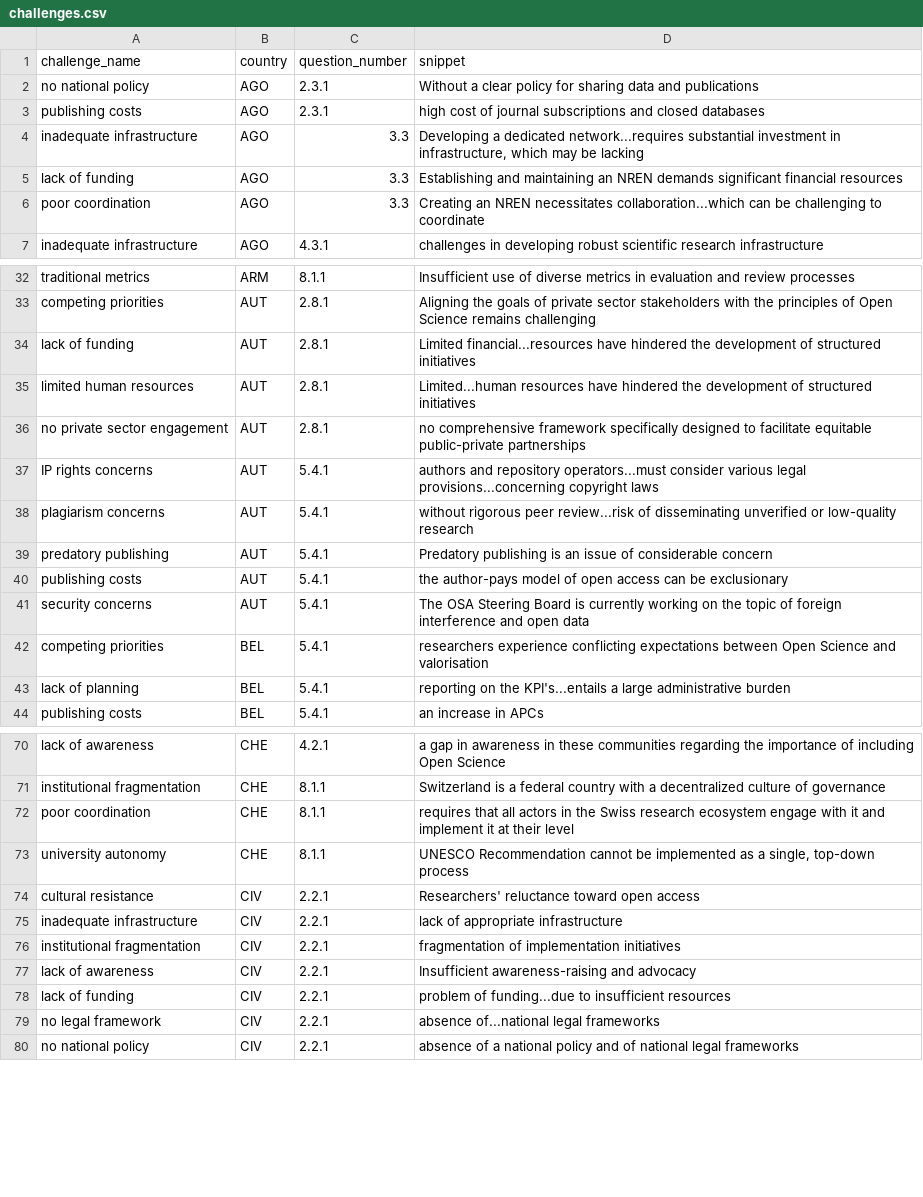
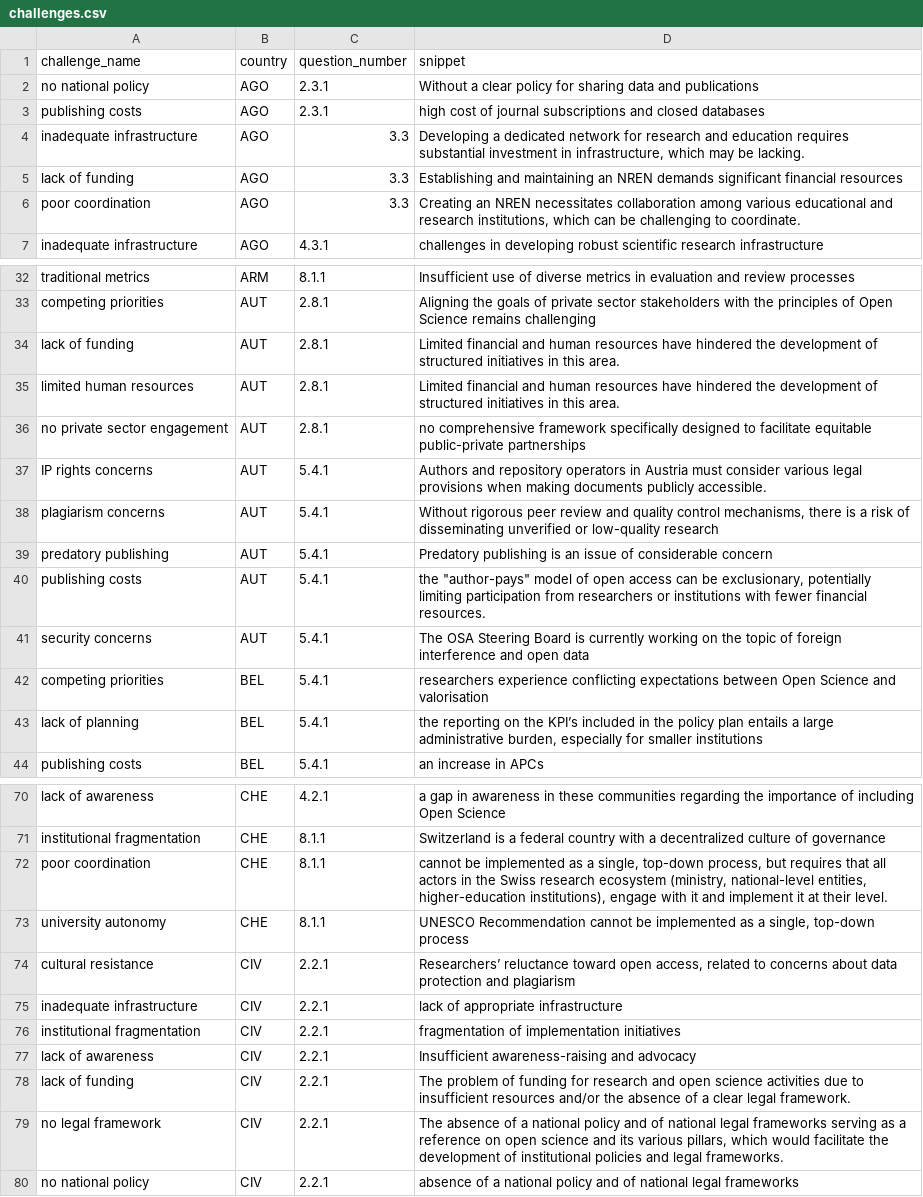
Before and after one commit to unesco/open-sciences, a CSV file: cms/drupal/web/modules/custom/open_science_survey_migration/data/challenges.csv, drawn as a sheet; only a part is shown, gaps mark what is left out; the diff covers the shown part only.

Commit message:
UNESC-380: Update snippets for the challenges dataset.

```diff
--- a/cms/drupal/web/modules/custom/open_science_survey_migration/data/challenges.csv
+++ b/cms/drupal/web/modules/custom/open_science_survey_migration/data/challenges.csv
@@ -3,5 +3,5 @@ no national policy,AGO,2.3.1,Without a clear policy for sharing data and publica
 publishing costs,AGO,2.3.1,high cost of journal subscriptions and closed databases
-inadequate infrastructure,AGO,3.3,"Developing a dedicated network...requires substantial investment in infrastructure, which may be lacking"
+inadequate infrastructure,AGO,3.3,"Developing a dedicated network for research and education requires substantial investment in infrastructure, which may be lacking."
 lack of funding,AGO,3.3,Establishing and maintaining an NREN demands significant financial resources
-poor coordination,AGO,3.3,Creating an NREN necessitates collaboration...which can be challenging to coordinate
+poor coordination,AGO,3.3,"Creating an NREN necessitates collaboration among various educational and research institutions, which can be challenging to coordinate."
 inadequate infrastructure,AGO,4.3.1,challenges in developing robust scientific research infrastructure
@@ -33,12 +33,12 @@ traditional metrics,ARM,8.1.1,Insufficient use of diverse metrics in evaluation
 competing priorities,AUT,2.8.1,Aligning the goals of private sector stakeholders with the principles of Open Science remains challenging
-lack of funding,AUT,2.8.1,Limited financial...resources have hindered the development of structured initiatives
-limited human resources,AUT,2.8.1,Limited...human resources have hindered the development of structured initiatives
+lack of funding,AUT,2.8.1,Limited financial and human resources have hindered the development of structured initiatives in this area.
+limited human resources,AUT,2.8.1,Limited financial and human resources have hindered the development of structured initiatives in this area.
 no private sector engagement,AUT,2.8.1,no comprehensive framework specifically designed to facilitate equitable public-private partnerships
-IP rights concerns,AUT,5.4.1,authors and repository operators...must consider various legal provisions...concerning copyright laws
-plagiarism concerns,AUT,5.4.1,without rigorous peer review...risk of disseminating unverified or low-quality research
+IP rights concerns,AUT,5.4.1,Authors and repository operators in Austria must consider various legal provisions when making documents publicly accessible.
+plagiarism concerns,AUT,5.4.1,"Without rigorous peer review and quality control mechanisms, there is a risk of disseminating unverified or low-quality research"
 predatory publishing,AUT,5.4.1,Predatory publishing is an issue of considerable concern
-publishing costs,AUT,5.4.1,the author-pays model of open access can be exclusionary
+publishing costs,AUT,5.4.1,"the ""author-pays"" model of open access can be exclusionary, potentially limiting participation from researchers or institutions with fewer financial resources."
 security concerns,AUT,5.4.1,The OSA Steering Board is currently working on the topic of foreign interference and open data
 competing priorities,BEL,5.4.1,researchers experience conflicting expectations between Open Science and valorisation
-lack of planning,BEL,5.4.1,reporting on the KPI's...entails a large administrative burden
+lack of planning,BEL,5.4.1,"the reporting on the KPI’s included in the policy plan entails a large administrative burden, especially for smaller institutions"
 publishing costs,BEL,5.4.1,an increase in APCs
@@ -71,5 +71,5 @@ lack of awareness,CHE,4.2.1,a gap in awareness in these communities regarding th
 institutional fragmentation,CHE,8.1.1,Switzerland is a federal country with a decentralized culture of governance
-poor coordination,CHE,8.1.1,requires that all actors in the Swiss research ecosystem engage with it and implement it at their level
+poor coordination,CHE,8.1.1,"cannot be implemented as a single, top-down process, but requires that all actors in the Swiss research ecosystem (ministry, national-level entities, higher-education institutions), engage with it and implement it at their level."
 university autonomy,CHE,8.1.1,"UNESCO Recommendation cannot be implemented as a single, top-down process"
-cultural resistance,CIV,2.2.1,Researchers' reluctance toward open access
+cultural resistance,CIV,2.2.1,"Researchers’ reluctance toward open access, related to concerns about data protection and plagiarism"
 inadequate infrastructure,CIV,2.2.1,lack of appropriate infrastructure
@@ -77,4 +77,4 @@ institutional fragmentation,CIV,2.2.1,fragmentation of implementation initiative
 lack of awareness,CIV,2.2.1,Insufficient awareness-raising and advocacy
-lack of funding,CIV,2.2.1,problem of funding...due to insufficient resources
-no legal framework,CIV,2.2.1,absence of...national legal frameworks
+lack of funding,CIV,2.2.1,The problem of funding for research and open science activities due to insufficient resources and/or the absence of a clear legal framework.
+no legal framework,CIV,2.2.1,"The absence of a national policy and of national legal frameworks serving as a reference on open science and its various pillars, which would facilitate the development of institutional policies and legal frameworks."
 no national policy,CIV,2.2.1,absence of a national policy and of national legal frameworks
```
Also changed, not shown: 64 edited cells elsewhere in this file, 2 other files.
